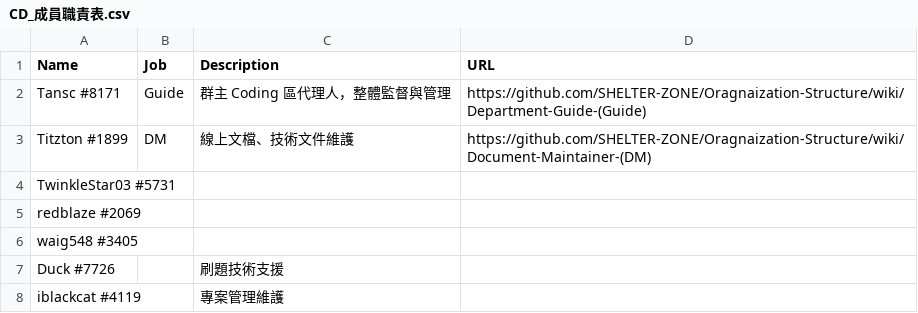
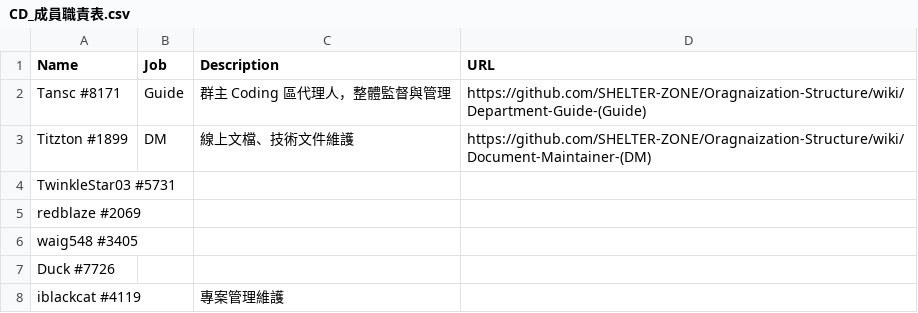
Before and after one commit to SHELTER-ZONE/SHELTER-ZONE-Structure, a CSV file: Coding_部門/CD_成員職責表.csv, drawn as a sheet.

Commit message:
cd responsibility update

```diff
--- a/Coding_部門/CD_成員職責表.csv
+++ b/Coding_部門/CD_成員職責表.csv
@@ -6,3 +6,3 @@ redblaze #2069,,,
 waig548 #3405,,,
-Duck #7726,, 刷題技術支援,
+Duck #7726,,,
 iblackcat #4119,, 專案管理維護,
```
